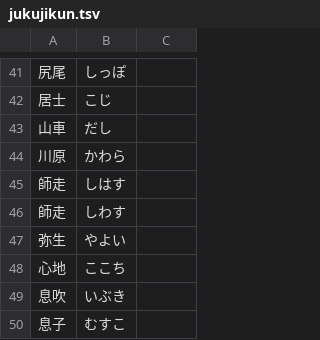
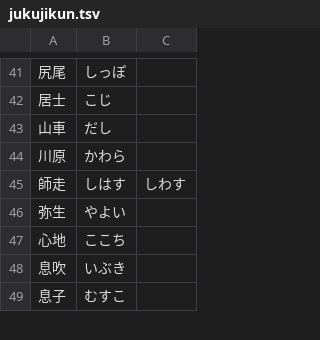
Before and after one commit to yota-code/pivodico.jpn, a TSV file: reference/bunka.co.jp/jukujikun.tsv, drawn as a sheet; only a part is shown, gaps mark what is left out.

```diff
--- a/reference/bunka.co.jp/jukujikun.tsv
+++ b/reference/bunka.co.jp/jukujikun.tsv
@@ -44,4 +44,3 @@
 川原	かわら
-師走	しはす
-師走	しわす
+師走	しはす	しわす
 弥生	やよい
```
Also changed, not shown: 17 other files.
